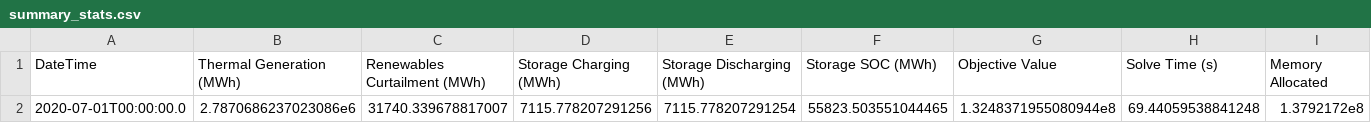
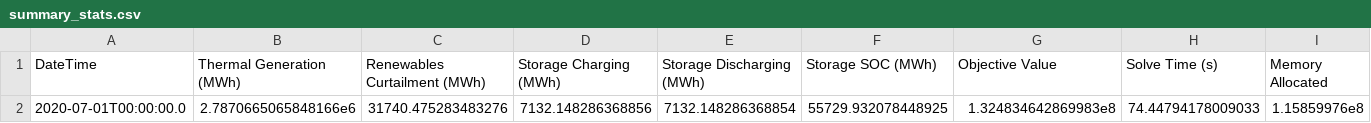
Before and after one commit to NREL-Sienna/PowerAnalytics.jl, a CSV file: previews/PR43/tutorials/_simulation_results_RTS/Scenario_1/results/summary_stats.csv, drawn as a sheet; removed rows and columns are numbered as before the commit, all else as after; the diff names each change by its address in the sheet, - before the commit and + after, or states it on an @@ line.

```diff
--- a/previews/PR43/tutorials/_simulation_results_RTS/Scenario_1/results/summary_stats.csv
+++ b/previews/PR43/tutorials/_simulation_results_RTS/Scenario_1/results/summary_stats.csv
-row 2: 2020-07-01T00:00:00.0 | 2.7870686237023086e6 | 31740.339678817007 | 7115.778207291256 | 7115.778207291254 | 55823.503551044465 | 1.3248371955080944e8 | 69.44059538841248 | 1.3792172e8
+row 2: 2020-07-01T00:00:00.0 | 2.7870665065848166e6 | 31740.475283483276 | 7132.148286368856 | 7132.148286368854 | 55729.932078448925 | 1.324834642869983e8 | 74.44794178009033 | 1.15859976e8
```
Also changed, not shown: previews/PR43/tutorials/_simulation_results_RTS/Scenario_1/results/summary_dataframe.csv, previews/PR43/tutorials/_simulation_results_RTS/Scenario_2/results/summary_dataframe.csv, 26 other files.
